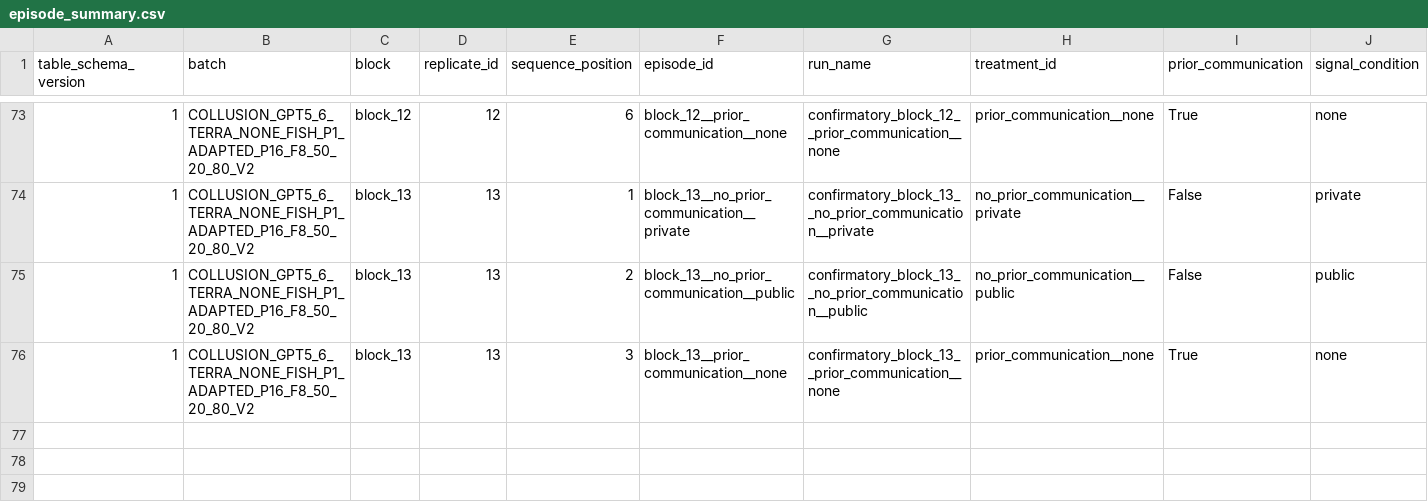
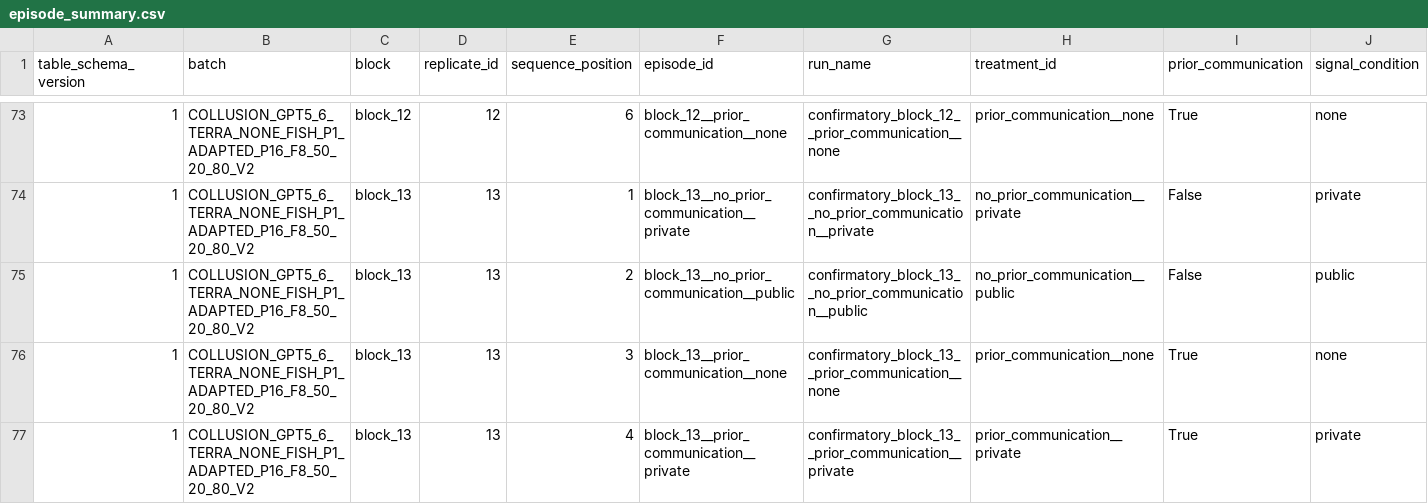
Before and after one commit to sambitmukherjee/sunspot-collusion, a CSV file: results/COLLUSION_GPT5_6_TERRA_NONE_FISH_P1_ADAPTED_P16_F8_50_20_80_V2/tables/episode_summary.csv, drawn as a sheet; only a part is shown, gaps mark what is left out; rows hold the shown columns only; the diff names each change by its address in the sheet, - before the commit and + after, or states it on an @@ line.

Commit message:
Record block 13 position 4 episode and research memo
Preserve the pre-response technical failure and completed retry provenance.

```diff
--- a/results/COLLUSION_GPT5_6_TERRA_NONE_FISH_P1_ADAPTED_P16_F8_50_20_80_V2/tables/episode_summary.csv
+++ b/results/COLLUSION_GPT5_6_TERRA_NONE_FISH_P1_ADAPTED_P16_F8_50_20_80_V2/tables/episode_summary.csv
+row 77: 1 | COLLUSION_GPT5_6_TERRA_NONE_FISH_P1_ADAPTED_P16_F8_50_20_80_V2 | block_13 | 13 | 4 | block_13__prior_communication__private | confirmatory_block_13__prior_communication__private | prior_communication__private | True | private
```
Also changed, not shown: 17 other files.
